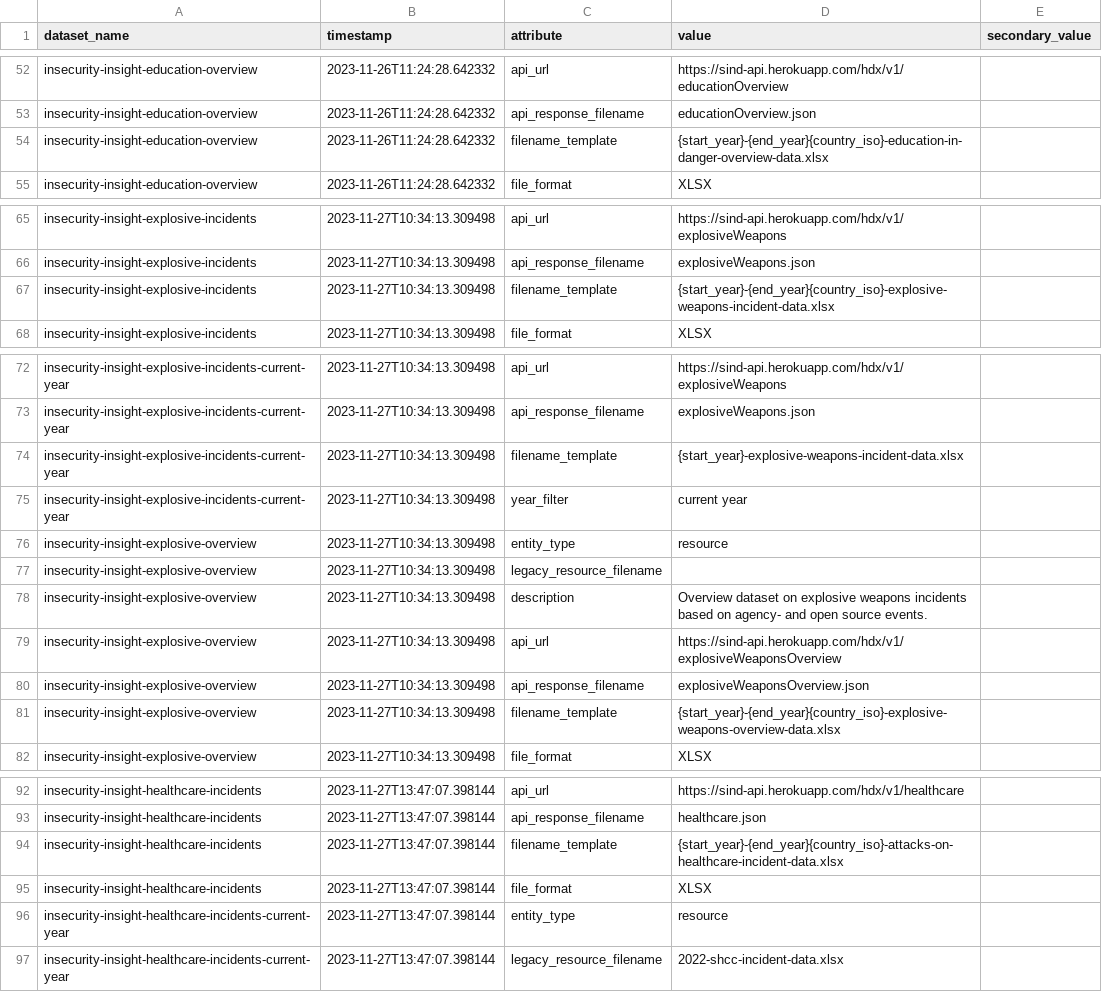
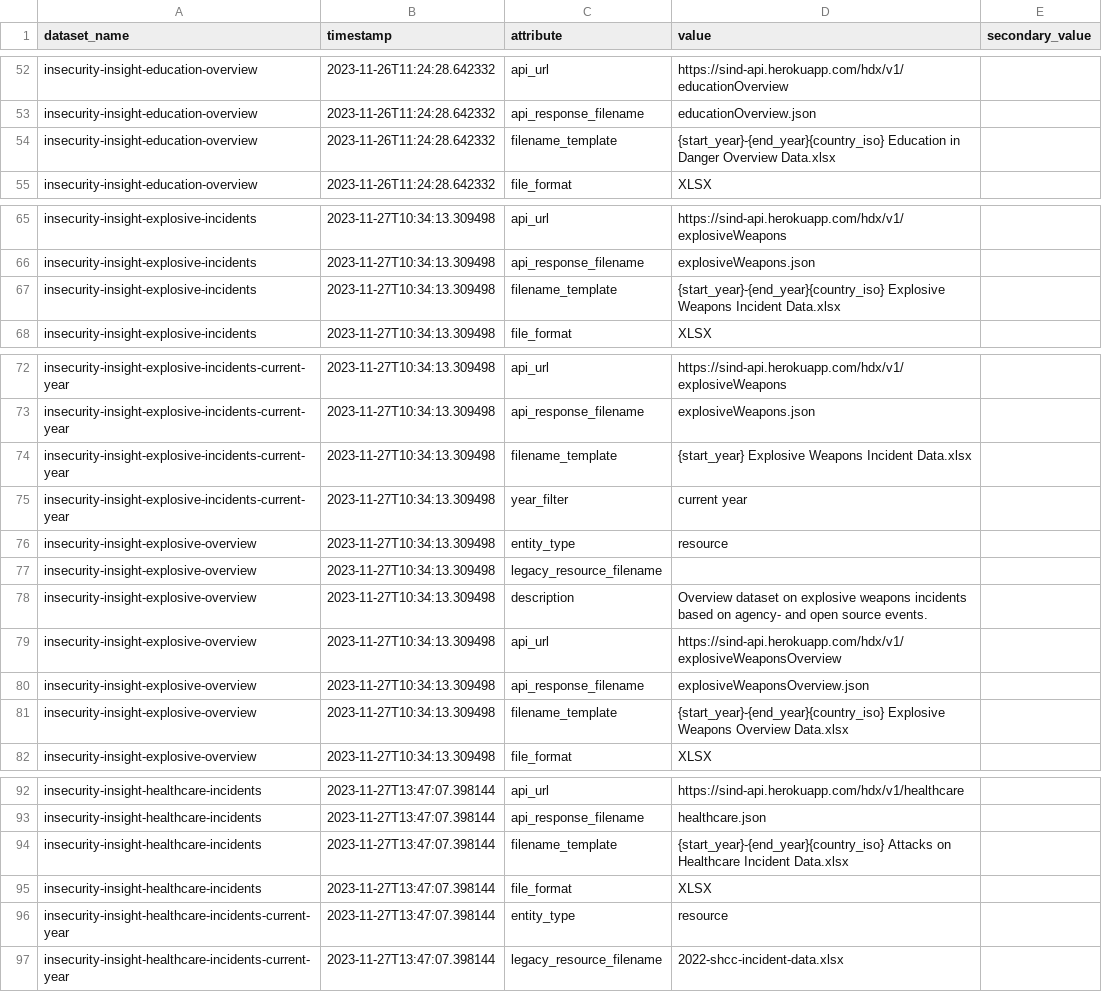
Before and after one commit to OCHA-DAP/hdx-scraper-insecurity-insight, a CSV file: src/hdx_scraper_insecurity_insight/metadata/attributes.csv, drawn as a sheet; only a part is shown, gaps mark what is left out; the diff covers the shown part only.

```diff
--- a/src/hdx_scraper_insecurity_insight/metadata/attributes.csv
+++ b/src/hdx_scraper_insecurity_insight/metadata/attributes.csv
@@ -54 +54 @@ insecurity-insight-education-overview,2023-11-26T11:24:28.642332,api_response_fi
-insecurity-insight-education-overview,2023-11-26T11:24:28.642332,filename_template,"{start_year}-{end_year}{country_iso}-education-in-danger-overview-data.xlsx",
+insecurity-insight-education-overview,2023-11-26T11:24:28.642332,filename_template,{start_year}-{end_year}{country_iso} Education in Danger Overview Data.xlsx,
@@ -67 +67 @@ insecurity-insight-explosive-incidents,2023-11-27T10:34:13.309498,api_response_f
-insecurity-insight-explosive-incidents,2023-11-27T10:34:13.309498,filename_template,"{start_year}-{end_year}{country_iso}-explosive-weapons-incident-data.xlsx",
+insecurity-insight-explosive-incidents,2023-11-27T10:34:13.309498,filename_template,{start_year}-{end_year}{country_iso} Explosive Weapons Incident Data.xlsx,
@@ -74 +74 @@ insecurity-insight-explosive-incidents-current-year,2023-11-27T10:34:13.309498,a
-insecurity-insight-explosive-incidents-current-year,2023-11-27T10:34:13.309498,filename_template,"{start_year}-explosive-weapons-incident-data.xlsx",
+insecurity-insight-explosive-incidents-current-year,2023-11-27T10:34:13.309498,filename_template,{start_year} Explosive Weapons Incident Data.xlsx,
@@ -81 +81 @@ insecurity-insight-explosive-overview,2023-11-27T10:34:13.309498,api_response_fi
-insecurity-insight-explosive-overview,2023-11-27T10:34:13.309498,filename_template,"{start_year}-{end_year}{country_iso}-explosive-weapons-overview-data.xlsx",
+insecurity-insight-explosive-overview,2023-11-27T10:34:13.309498,filename_template,{start_year}-{end_year}{country_iso} Explosive Weapons Overview Data.xlsx,
@@ -94 +94 @@ insecurity-insight-healthcare-incidents,2023-11-27T13:47:07.398144,api_response_
-insecurity-insight-healthcare-incidents,2023-11-27T13:47:07.398144,filename_template,"{start_year}-{end_year}{country_iso}-attacks-on-healthcare-incident-data.xlsx",
+insecurity-insight-healthcare-incidents,2023-11-27T13:47:07.398144,filename_template,{start_year}-{end_year}{country_iso} Attacks on Healthcare Incident Data.xlsx,
```
Also changed, not shown: 13 edited cells elsewhere in this file, 9 other files.
